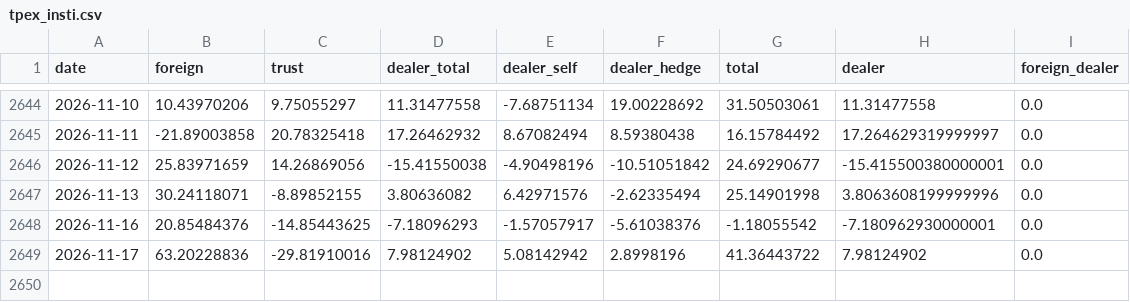
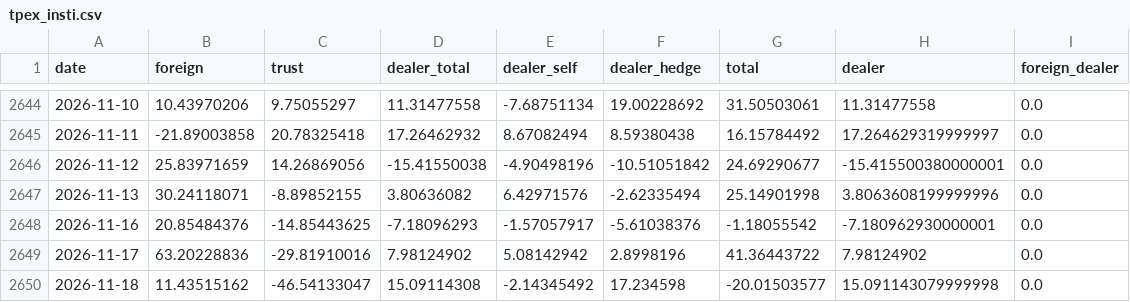
Before and after one commit to bamoo124-arch/tw-market-score, a CSV file: data/tpex_insti.csv, drawn as a sheet; only a part is shown, gaps mark what is left out; the diff names each change by its address in the sheet, - before the commit and + after, or states it on an @@ line.

```diff
--- a/data/tpex_insti.csv
+++ b/data/tpex_insti.csv
+row 2650: 2026-11-18 | 11.43515162 | -46.54133047 | 15.09114308 | -2.14345492 | 17.234598 | -20.01503577 | 15.091143079999998 | 0.0
```
Also changed, not shown: data/fut_oi.csv, data/fx.csv, 5 other files.
